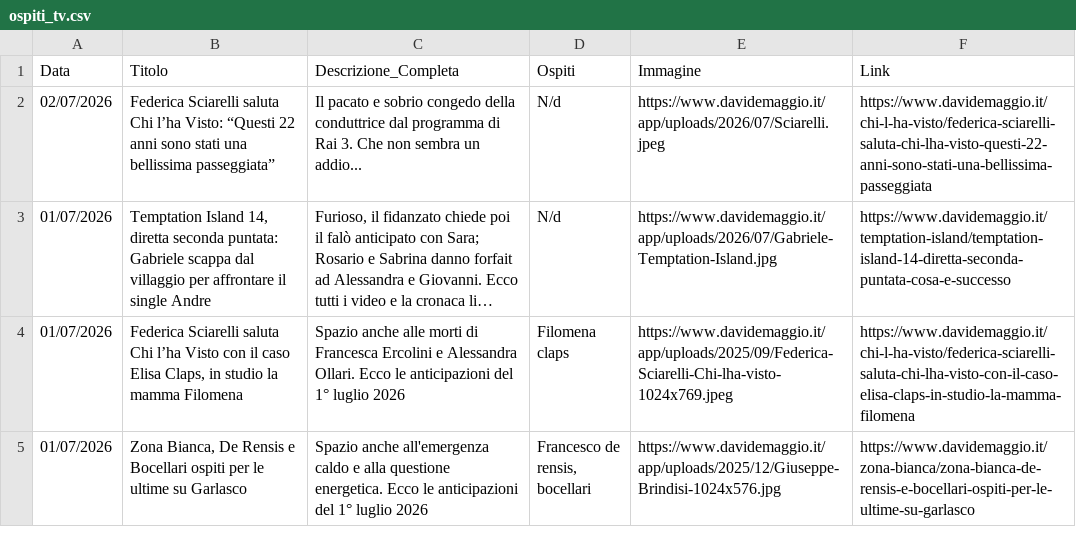
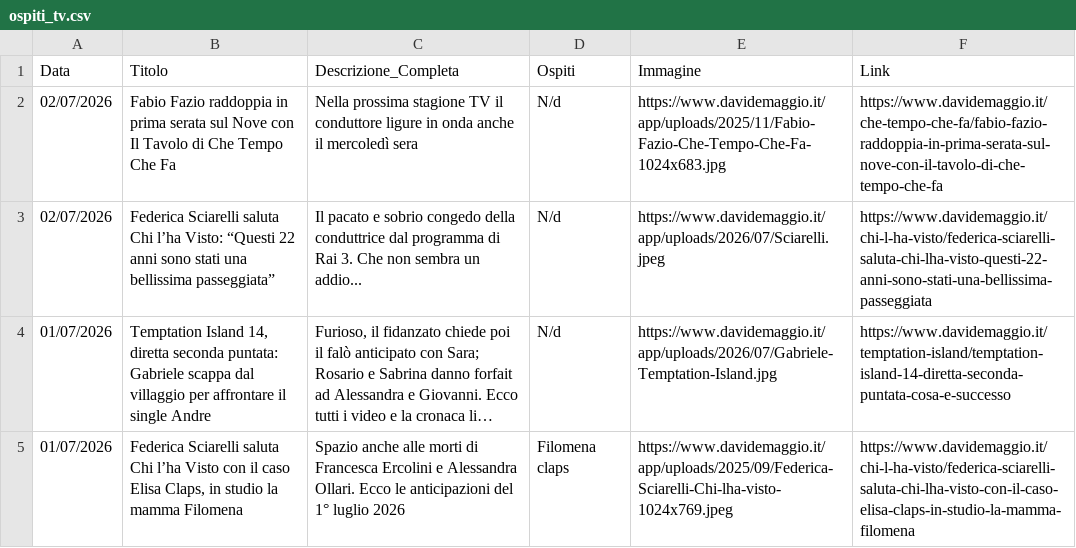
Before and after one commit to NVPasetti/strumenti_editoria_nvp, a CSV file: ospiti_tv.csv, drawn as a sheet; only a part is shown; the shorter side is filled out with more unchanged rows; long unchanged cells end in …; the diff names each change by its address in the sheet, - before the commit and + after, or states it on an @@ line.

```diff
--- a/ospiti_tv.csv
+++ b/ospiti_tv.csv
+row 2: 02/07/2026 | Fabio Fazio raddoppia in prima serata sul Nove con Il Tavolo di Che Tempo Che Fa | Nella prossima stagione TV il conduttore ligure in onda anche il mercoledì sera | N/d | https://www.davidemaggio.it/app/uploads/2025/11/Fabio-Fazio-Che-Tempo-Che-Fa-1024x683.jpg | https://www.davidemaggio.it/che-tempo-che-fa/fabio-fazio-raddoppia-in-prima-serata-sul-nove-con-il-tavolo-di-che-tempo-che-fa
```
